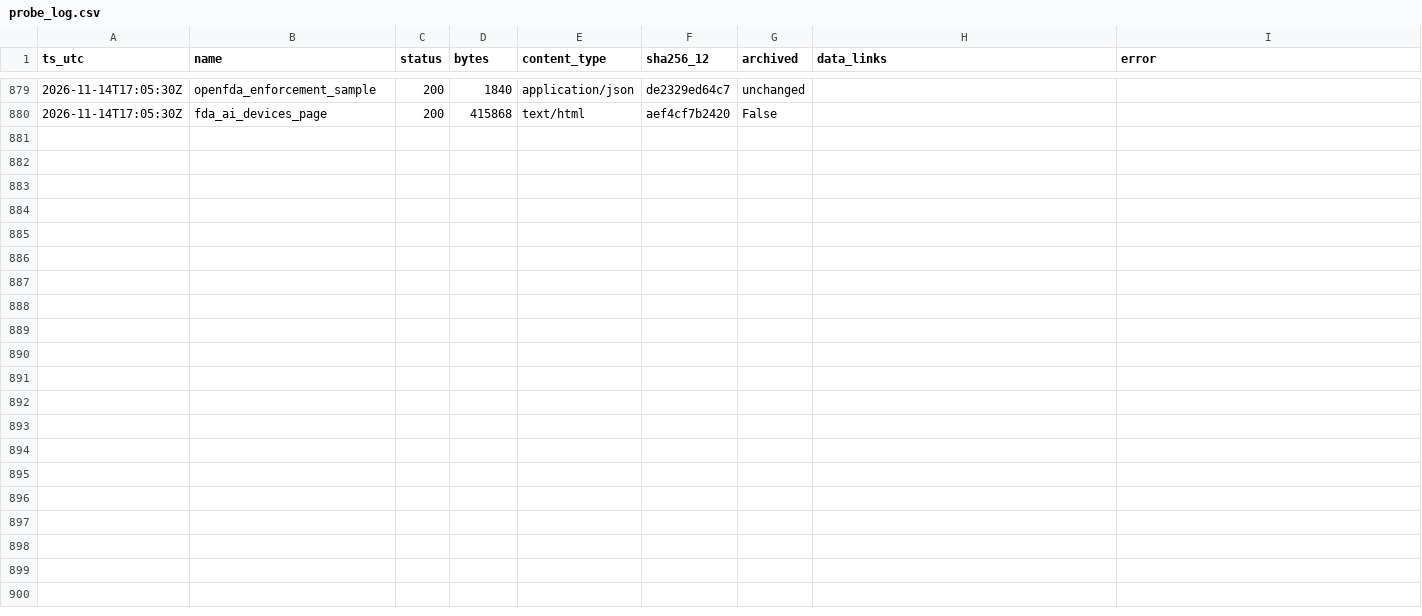
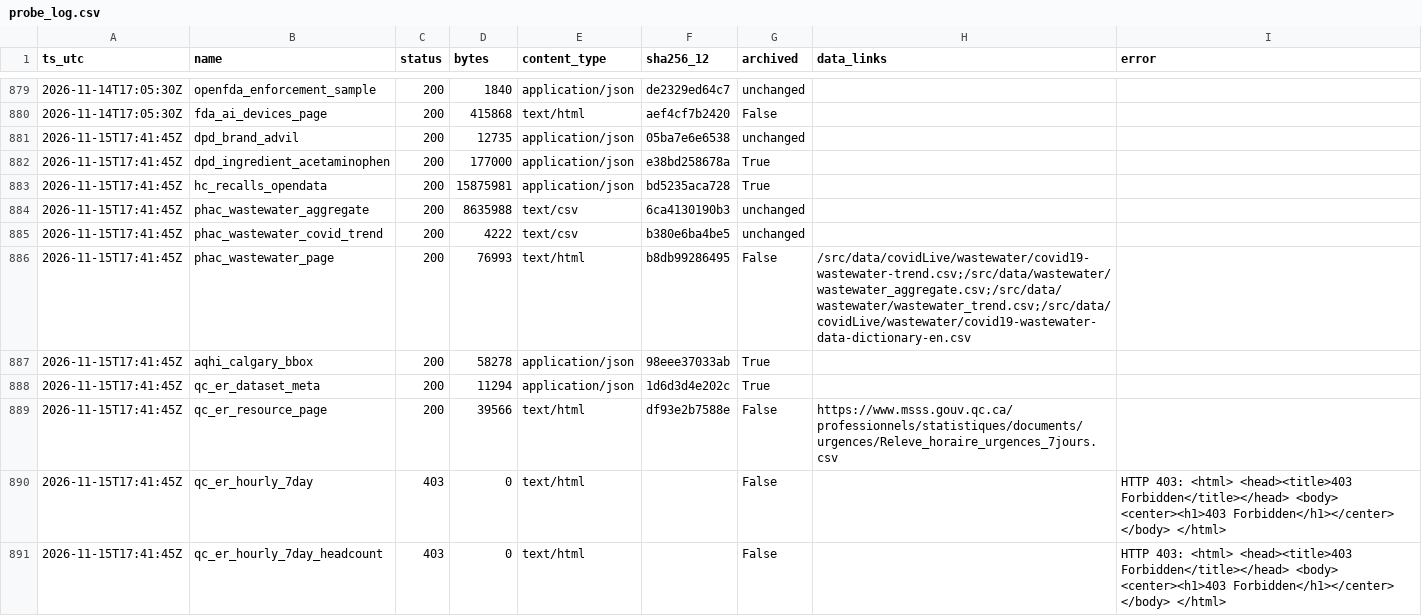
Before and after one commit to fb-121/canada-health-signals, a CSV file: data/probe_log.csv, drawn as a sheet; only a part is shown, gaps mark what is left out; the diff covers the shown part only.

Commit message:
data: daily snapshot 2026-11-15

```diff
--- a/data/probe_log.csv
+++ b/data/probe_log.csv
@@ -880 +880,12 @@ ts_utc,name,status,bytes,content_type,sha256_12,archived,data_links,error
 2026-11-14T17:05:30Z,fda_ai_devices_page,200,415868,text/html,aef4cf7b2420,False,,
+2026-11-15T17:41:45Z,dpd_brand_advil,200,12735,application/json,05ba7e6e6538,unchanged,,
+2026-11-15T17:41:45Z,dpd_ingredient_acetaminophen,200,177000,application/json,e38bd258678a,True,,
+2026-11-15T17:41:45Z,hc_recalls_opendata,200,15875981,application/json,bd5235aca728,True,,
+2026-11-15T17:41:45Z,phac_wastewater_aggregate,200,8635988,text/csv,6ca4130190b3,unchanged,,
+2026-11-15T17:41:45Z,phac_wastewater_covid_trend,200,4222,text/csv,b380e6ba4be5,unchanged,,
+2026-11-15T17:41:45Z,phac_wastewater_page,200,76993,text/html,b8db99286495,False,/src/data/covidLive/wastewater/covid19-wastewater-trend.csv;/src/data/wastewater/wastewater_aggregate.csv;/src/data/wastewater/wastewater_trend.csv;/src/data/covidLive/wastewater/covid19-wastewater-data-dictionary-en.csv,
+2026-11-15T17:41:45Z,aqhi_calgary_bbox,200,58278,application/json,98eee37033ab,True,,
+2026-11-15T17:41:45Z,qc_er_dataset_meta,200,11294,application/json,1d6d3d4e202c,True,,
+2026-11-15T17:41:45Z,qc_er_resource_page,200,39566,text/html,df93e2b7588e,False,https://www.msss.gouv.qc.ca/professionnels/statistiques/documents/urgences/Releve_horaire_urgences_7jours.csv,
+2026-11-15T17:41:45Z,qc_er_hourly_7day,403,0,text/html,,False,,HTTP 403: <html> <head><title>403 Forbidden</title></head> <body> <center><h1>403 Forbidden</h1></center> </body> </html>
+2026-11-15T17:41:45Z,qc_er_hourly_7day_headcount,403,0,text/html,,False,,HTTP 403: <html> <head><title>403 Forbidden</title></head> <body> <center><h1>403 Forbidden</h1></center> </body> </html>
```
Also changed, not shown: 10 added rows elsewhere in this file, data/ai/year_counts.csv, 8 other files.
